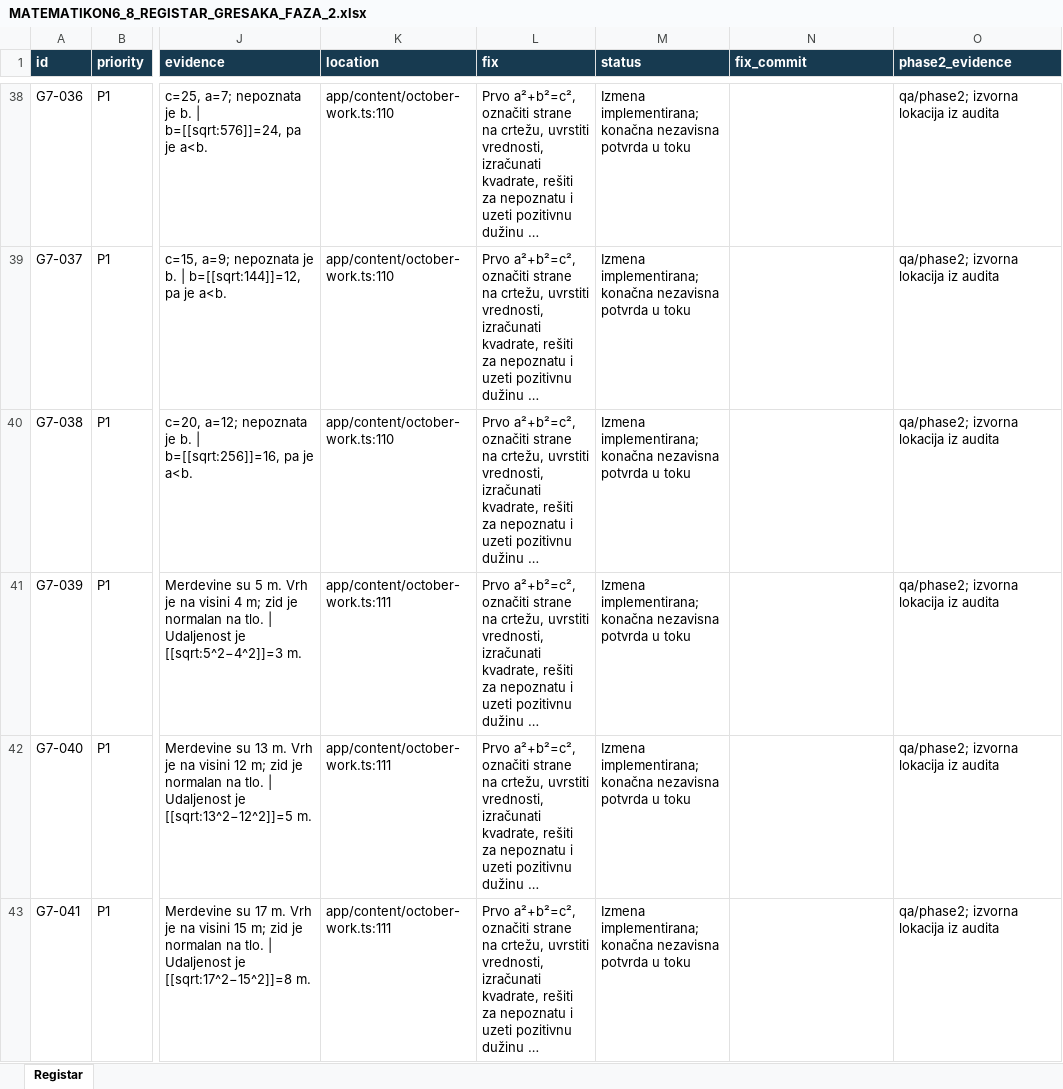
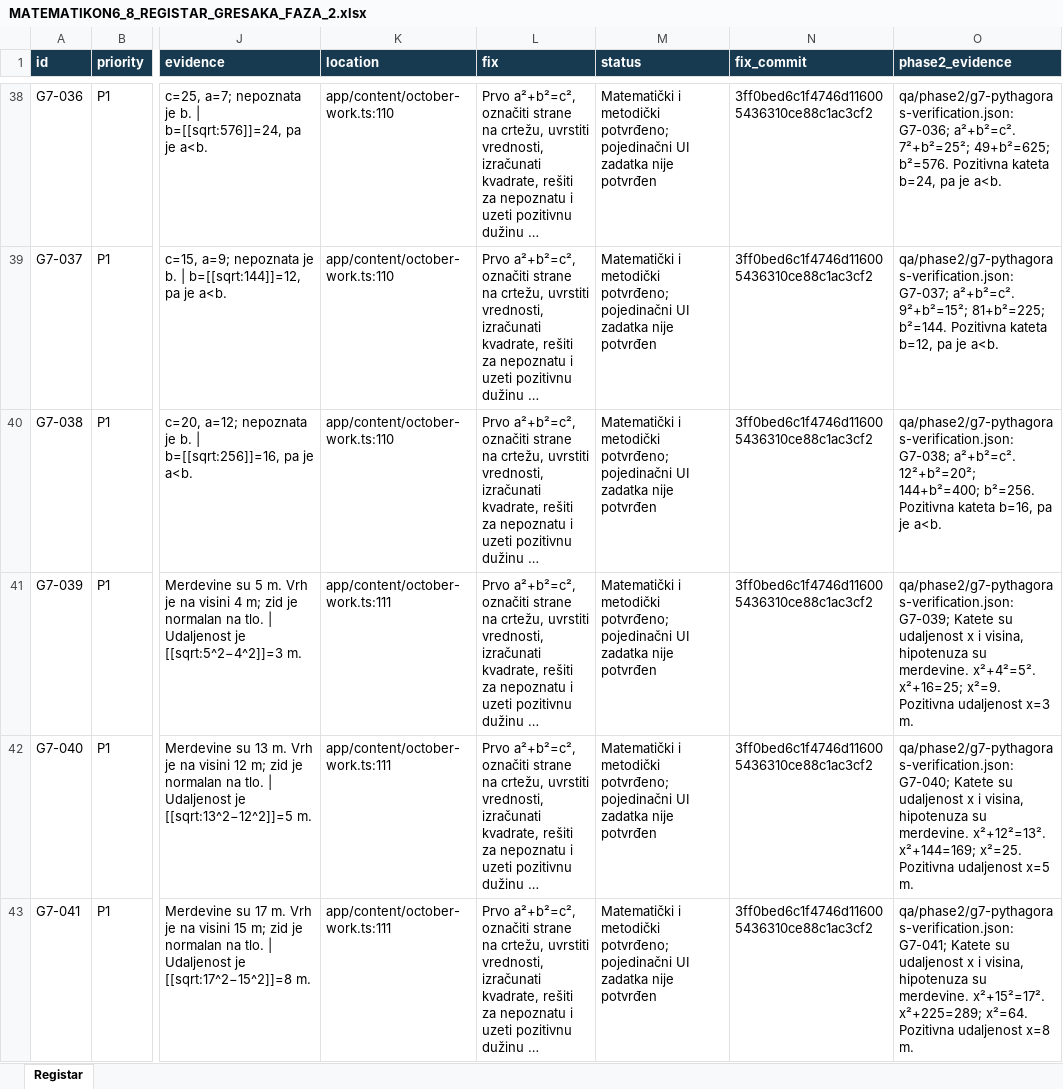
Before and after one commit to Milosprofessor/matematikon6-8, an Excel workbook: MATEMATIKON6_8_REGISTAR_GRESAKA_FAZA_2.xlsx, sheet Registar, drawn as a sheet; only a part is shown, gaps mark what is left out; long unchanged cells end in …; values as stored, in another font and other column widths than the file's, no borders; the diff covers the shown part only; the diff names each change by its address in the sheet, - before the commit and + after, or states it on an @@ line.

Commit message:
Record G7 verification findings and remaining UI limits

```diff
--- a/MATEMATIKON6_8_REGISTAR_GRESAKA_FAZA_2.xlsx (sheet Registar)
+++ b/MATEMATIKON6_8_REGISTAR_GRESAKA_FAZA_2.xlsx (sheet Registar)
-M38:M43 (status): Izmena implementirana; konačna nezavisna potvrda u toku
+M38:M43 (status): Matematički i metodički potvrđeno; pojedinačni UI zadatka nije potvrđen
-N38:N43 (fix_commit): (empty)
+N38:N43 (fix_commit): 3ff0bed6c1f4746d116005436310ce88c1ac3cf2
-O38 (phase2_evidence): qa/phase2; izvorna lokacija iz audita
+O38 (phase2_evidence): qa/phase2/g7-pythagoras-verification.json: G7-036; a²+b²=c². 7²+b²=25²; 49+b²=625; b²=576. Pozitivna kateta b=24, pa je a<b.
-O39 (phase2_evidence): qa/phase2; izvorna lokacija iz audita
+O39 (phase2_evidence): qa/phase2/g7-pythagoras-verification.json: G7-037; a²+b²=c². 9²+b²=15²; 81+b²=225; b²=144. Pozitivna kateta b=12, pa je a<b.
-O40 (phase2_evidence): qa/phase2; izvorna lokacija iz audita
+O40 (phase2_evidence): qa/phase2/g7-pythagoras-verification.json: G7-038; a²+b²=c². 12²+b²=20²; 144+b²=400; b²=256. Pozitivna kateta b=16, pa je a<b.
-O41 (phase2_evidence): qa/phase2; izvorna lokacija iz audita
+O41 (phase2_evidence): qa/phase2/g7-pythagoras-verification.json: G7-039; Katete su udaljenost x i visina, hipotenuza su merdevine. x²+4²=5². x²+16=25; x²=9. Pozitivna udaljenost x=3 m.
-O42 (phase2_evidence): qa/phase2; izvorna lokacija iz audita
+O42 (phase2_evidence): qa/phase2/g7-pythagoras-verification.json: G7-040; Katete su udaljenost x i visina, hipotenuza su merdevine. x²+12²=13². x²+144=169; x²=25. Pozitivna udaljenost x=5 m.
-O43 (phase2_evidence): qa/phase2; izvorna lokacija iz audita
+O43 (phase2_evidence): qa/phase2/g7-pythagoras-verification.json: G7-041; Katete su udaljenost x i visina, hipotenuza su merdevine. x²+15²=17². x²+225=289; x²=64. Pozitivna udaljenost x=8 m.
```
Also changed, not shown: 123 edited cells elsewhere in this sheet, 2 other files.
